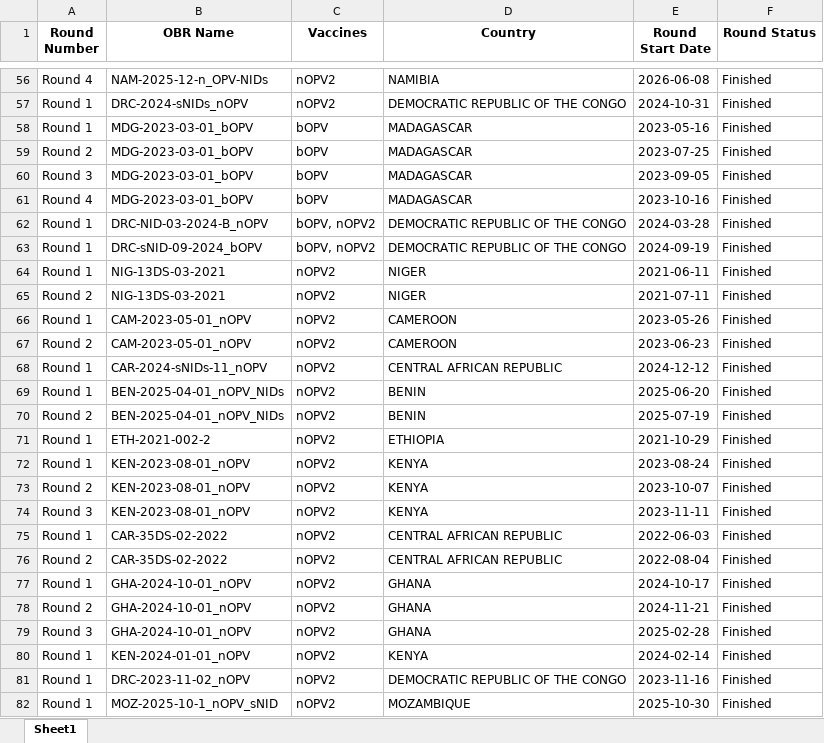
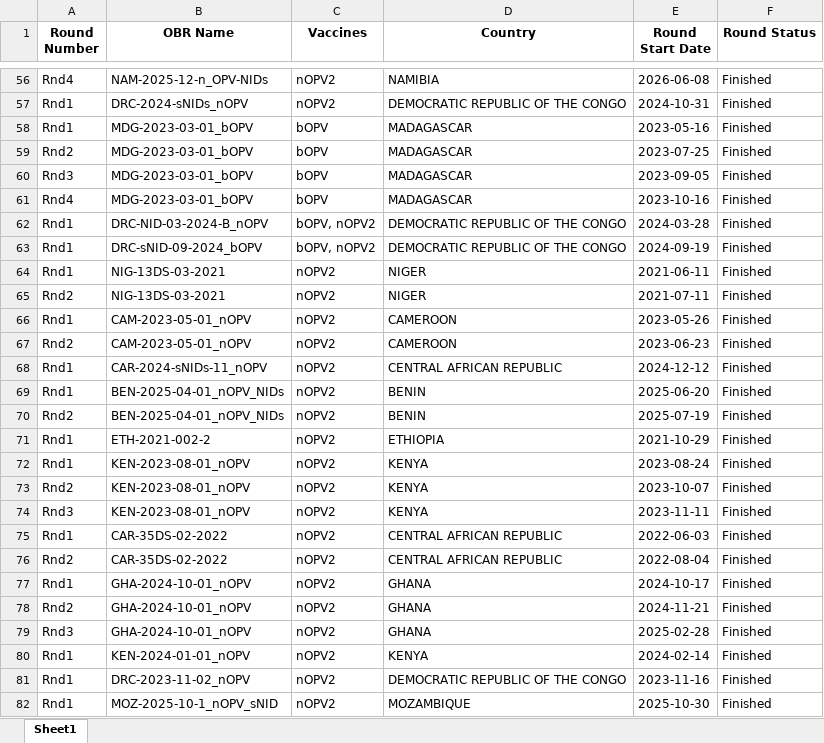
Before and after one commit to Go-toure/Admin_data_coadministration, an Excel workbook: lookup.xlsx, sheet Sheet1, drawn as a sheet; only a part is shown, gaps mark what is left out; values as stored, in another font and other column widths than the file's, no borders; the diff covers the shown part only; the diff names each change by its address in the sheet, - before the commit and + after, or states it on an @@ line.

Commit message:
The lookup is the authority for Response name, start date and round number; lookup writes Rnd; live file takes the V2 template columns

```diff
--- a/lookup.xlsx (sheet Sheet1)
+++ b/lookup.xlsx (sheet Sheet1)
-A56 (Round Number): Round 4
+A56 (Round Number): Rnd4
-A57:A58 (Round Number): Round 1
+A57:A58 (Round Number): Rnd1
-A59 (Round Number): Round 2
+A59 (Round Number): Rnd2
-A60 (Round Number): Round 3
+A60 (Round Number): Rnd3
-A61 (Round Number): Round 4
+A61 (Round Number): Rnd4
-A62:A64 (Round Number): Round 1
+A62:A64 (Round Number): Rnd1
-A65 (Round Number): Round 2
+A65 (Round Number): Rnd2
-A66 (Round Number): Round 1
+A66 (Round Number): Rnd1
-A67 (Round Number): Round 2
+A67 (Round Number): Rnd2
-A68:A69 (Round Number): Round 1
+A68:A69 (Round Number): Rnd1
-A70 (Round Number): Round 2
+A70 (Round Number): Rnd2
-A71:A72 (Round Number): Round 1
+A71:A72 (Round Number): Rnd1
-A73 (Round Number): Round 2
+A73 (Round Number): Rnd2
-A74 (Round Number): Round 3
+A74 (Round Number): Rnd3
-A75 (Round Number): Round 1
+A75 (Round Number): Rnd1
-A76 (Round Number): Round 2
+A76 (Round Number): Rnd2
-A77 (Round Number): Round 1
+A77 (Round Number): Rnd1
-A78 (Round Number): Round 2
+A78 (Round Number): Rnd2
-A79 (Round Number): Round 3
+A79 (Round Number): Rnd3
-A80:A82 (Round Number): Round 1
+A80:A82 (Round Number): Rnd1
```
Also changed, not shown: 449 edited cells elsewhere in this sheet, 3 other files.
